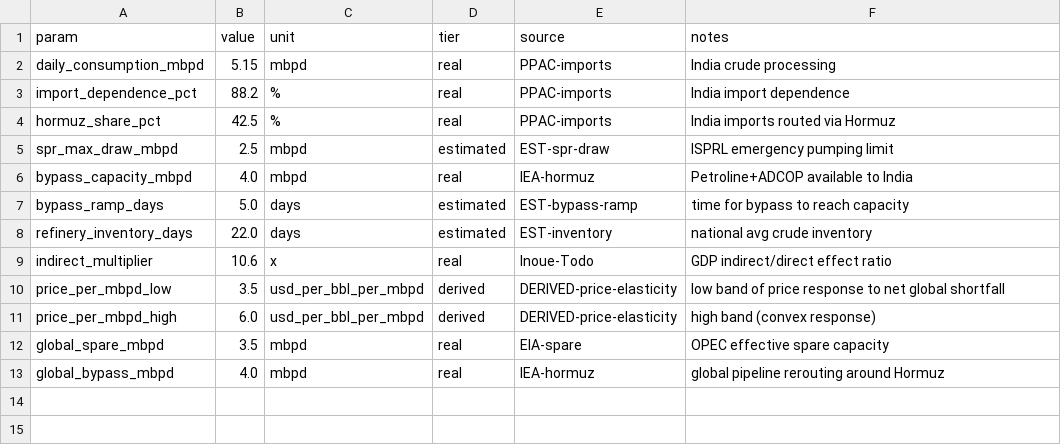
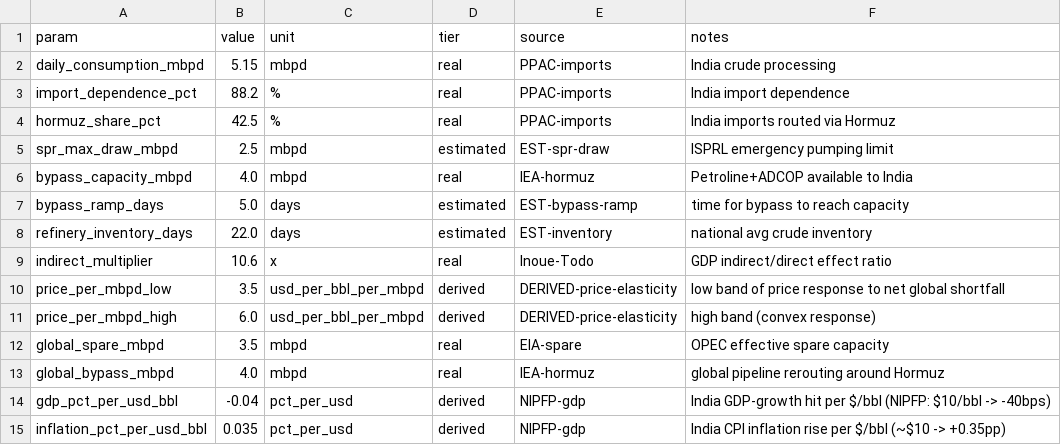
Before and after one commit to BlueWaves-afk/Sage, a CSV file: data/india-energy-2026.context/params/ario_params.csv, drawn as a sheet.

```diff
--- a/data/india-energy-2026.context/params/ario_params.csv
+++ b/data/india-energy-2026.context/params/ario_params.csv
@@ -13 +13,3 @@ global_spare_mbpd,3.5,mbpd,real,EIA-spare,OPEC effective spare capacity
 global_bypass_mbpd,4.0,mbpd,real,IEA-hormuz,global pipeline rerouting around Hormuz
+gdp_pct_per_usd_bbl,-0.04,pct_per_usd,derived,NIPFP-gdp,India GDP-growth hit per $/bbl (NIPFP: $10/bbl -> -40bps)
+inflation_pct_per_usd_bbl,0.035,pct_per_usd,derived,NIPFP-gdp,India CPI inflation rise per $/bbl (~$10 -> +0.35pp)
```
Also changed, not shown: 8 other files.
